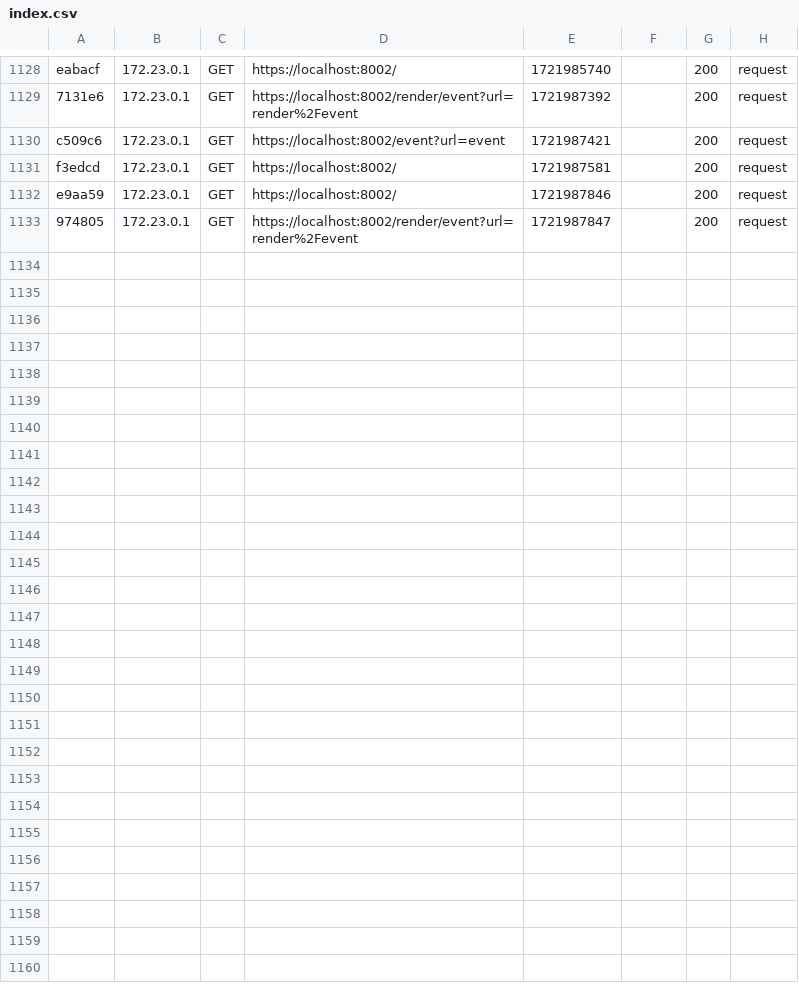
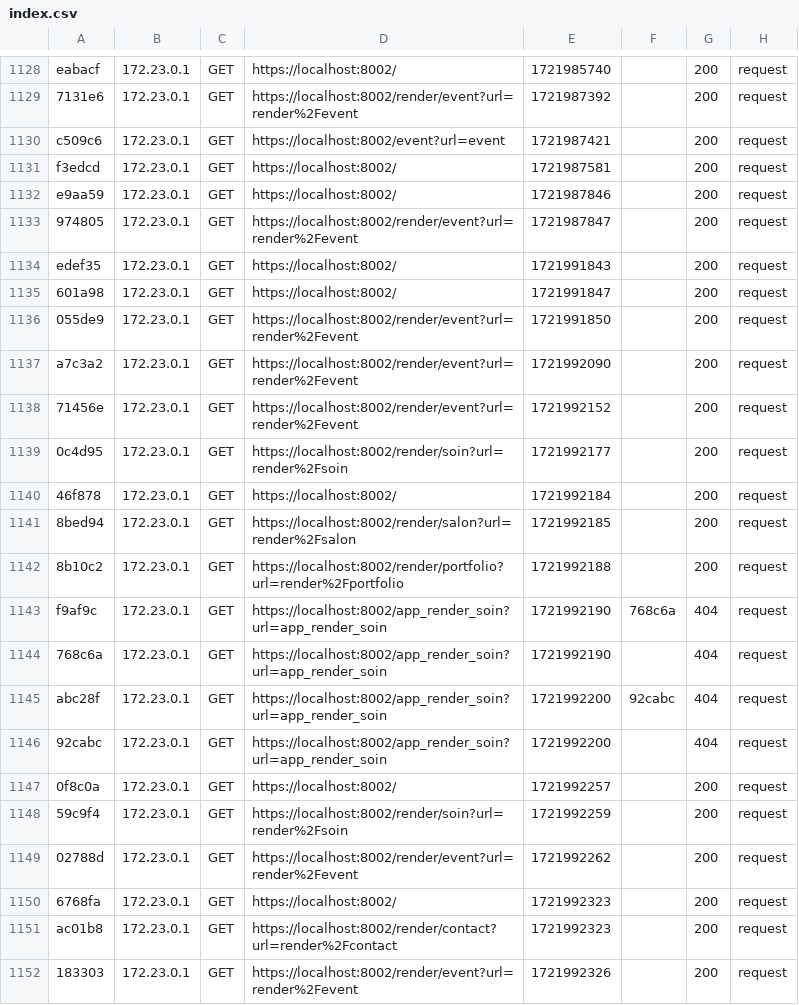
Before and after one commit to Steven-Berneau/Projet-Stage, a CSV file: var/cache/dev/profiler/index.csv, drawn as a sheet; only a part is shown, gaps mark what is left out.

```diff
--- a/var/cache/dev/profiler/index.csv
+++ b/var/cache/dev/profiler/index.csv
@@ -1133 +1133,20 @@ e9aa59,172.23.0.1,GET,https://localhost:8002/,1721987846,,200,request
 974805,172.23.0.1,GET,https://localhost:8002/render/event?url=render%2Fevent,1721987847,,200,request
+edef35,172.23.0.1,GET,https://localhost:8002/,1721991843,,200,request
+601a98,172.23.0.1,GET,https://localhost:8002/,1721991847,,200,request
+055de9,172.23.0.1,GET,https://localhost:8002/render/event?url=render%2Fevent,1721991850,,200,request
+a7c3a2,172.23.0.1,GET,https://localhost:8002/render/event?url=render%2Fevent,1721992090,,200,request
+71456e,172.23.0.1,GET,https://localhost:8002/render/event?url=render%2Fevent,1721992152,,200,request
+0c4d95,172.23.0.1,GET,https://localhost:8002/render/soin?url=render%2Fsoin,1721992177,,200,request
+46f878,172.23.0.1,GET,https://localhost:8002/,1721992184,,200,request
+8bed94,172.23.0.1,GET,https://localhost:8002/render/salon?url=render%2Fsalon,1721992185,,200,request
+8b10c2,172.23.0.1,GET,https://localhost:8002/render/portfolio?url=render%2Fportfolio,1721992188,,200,request
+f9af9c,172.23.0.1,GET,https://localhost:8002/app_render_soin?url=app_render_soin,1721992190,768c6a,404,request
+768c6a,172.23.0.1,GET,https://localhost:8002/app_render_soin?url=app_render_soin,1721992190,,404,request
+abc28f,172.23.0.1,GET,https://localhost:8002/app_render_soin?url=app_render_soin,1721992200,92cabc,404,request
+92cabc,172.23.0.1,GET,https://localhost:8002/app_render_soin?url=app_render_soin,1721992200,,404,request
+0f8c0a,172.23.0.1,GET,https://localhost:8002/,1721992257,,200,request
+59c9f4,172.23.0.1,GET,https://localhost:8002/render/soin?url=render%2Fsoin,1721992259,,200,request
+02788d,172.23.0.1,GET,https://localhost:8002/render/event?url=render%2Fevent,1721992262,,200,request
+6768fa,172.23.0.1,GET,https://localhost:8002/,1721992323,,200,request
+ac01b8,172.23.0.1,GET,https://localhost:8002/render/contact?url=render%2Fcontact,1721992323,,200,request
+183303,172.23.0.1,GET,https://localhost:8002/render/event?url=render%2Fevent,1721992326,,200,request
```
Also changed, not shown: 21 other files.
